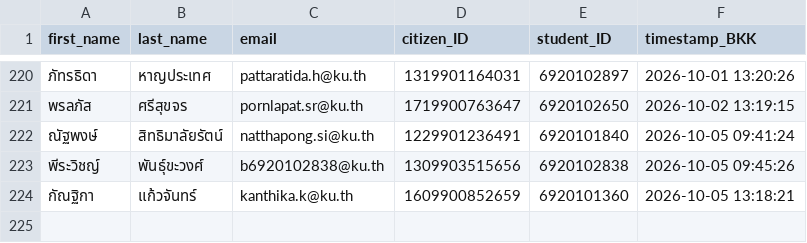
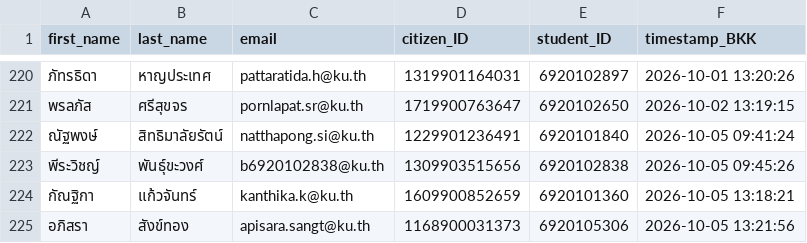
Before and after one commit to PythonianSt/Register, a CSV file: created_csv2026.csv, drawn as a sheet; only a part is shown, gaps mark what is left out.

Commit message:
Update created_csv2026.csv 2026-10-05 13:21:57 BKK

```diff
--- a/created_csv2026.csv
+++ b/created_csv2026.csv
@@ -224 +224,2 @@
 กัณฐิกา,แก้วจันทร์,kanthika.k@ku.th,1609900852659,6920101360,2026-10-05 13:18:21
+อภิสรา,สังข์ทอง,apisara.sangt@ku.th,1168900031373,6920105306,2026-10-05 13:21:56
```
